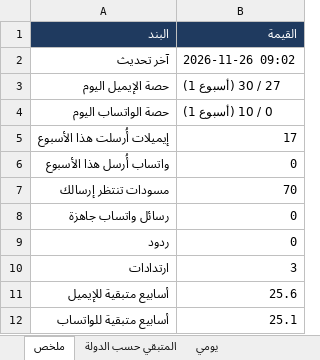
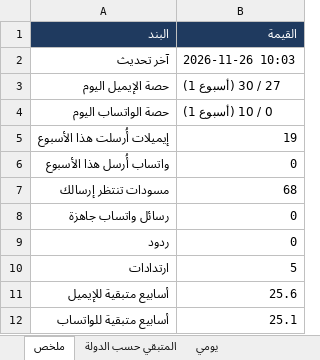
Before and after one commit to apptawfeer-blip/Job-application-11, an Excel workbook: output/dashboard.xlsx, sheet ملخص, drawn as a sheet; values as stored, in another font and other column widths than the file's, no borders; the diff names each change by its address in the sheet, - before the commit and + after, or states it on an @@ line.

```diff
--- a/output/dashboard.xlsx (sheet ملخص)
+++ b/output/dashboard.xlsx (sheet ملخص)
-B2 (القيمة): 2026-11-26 09:02
+B2 (القيمة): 2026-11-26 10:03
-B5 (القيمة): 17
+B5 (القيمة): 19
-B7 (القيمة): 70
+B7 (القيمة): 68
-B10 (القيمة): 3
+B10 (القيمة): 5
```
Also changed, not shown: sheet تنبيهات وما يحتاج تدخلك, sheet يومي, output/applications_log.xlsx, output/issues_log.xlsx, 14 other files.
